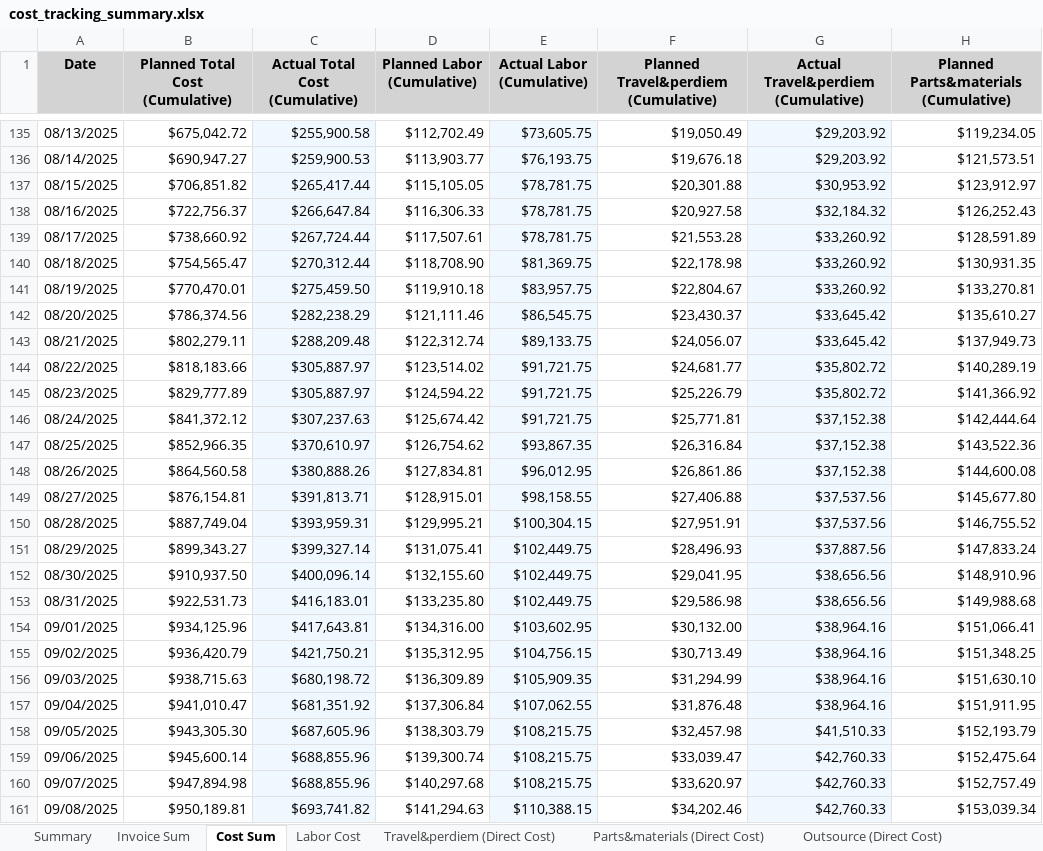
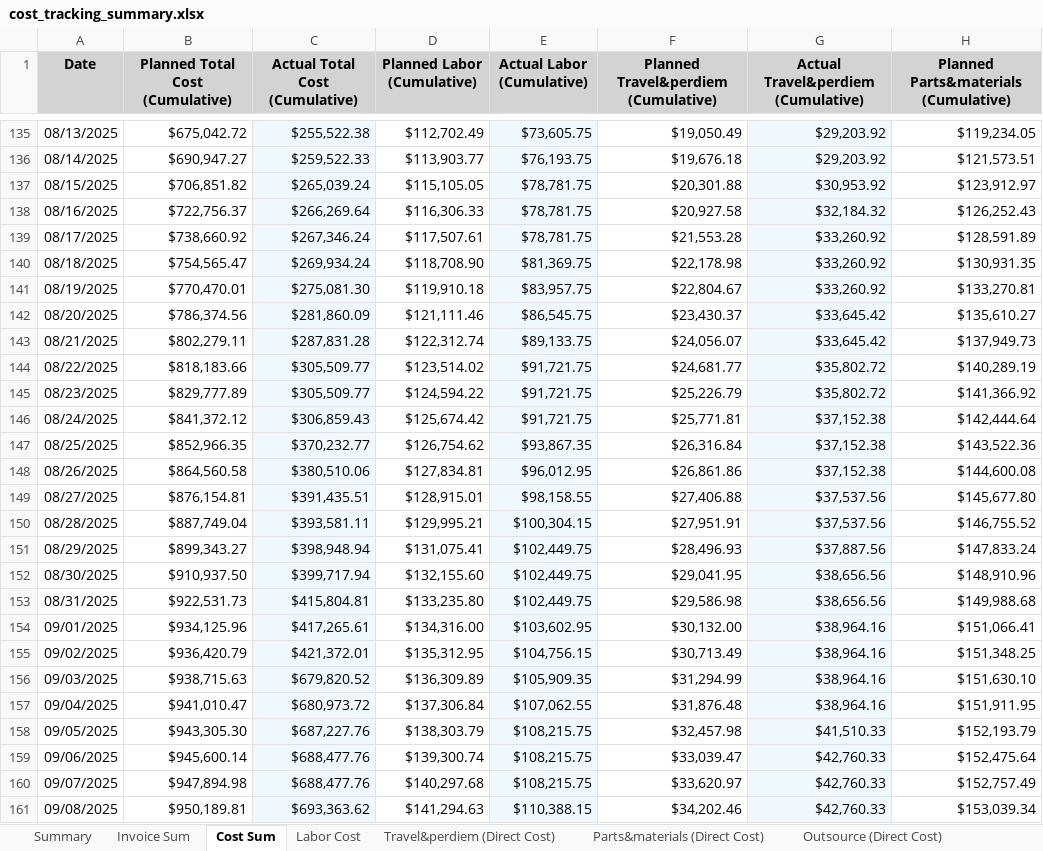
Before and after one commit to xiaosongchen1977/geo-project-tracker-ohio2025, an Excel workbook: cost_tracking_summary.xlsx, sheet Cost Sum, drawn as a sheet; only a part is shown, gaps mark what is left out; values as stored, in another font and other column widths than the file's, no borders; the diff covers the shown part only; the diff names each change by its address in the sheet, - before the commit and + after, or states it on an @@ line.

```diff
--- a/cost_tracking_summary.xlsx (sheet Cost Sum)
+++ b/cost_tracking_summary.xlsx (sheet Cost Sum)
-C135 (Actual Total Cost (Cumulative)): $255,900.58
+C135 (Actual Total Cost (Cumulative)): $255,522.38
-C136 (Actual Total Cost (Cumulative)): $259,900.53
+C136 (Actual Total Cost (Cumulative)): $259,522.33
-C137 (Actual Total Cost (Cumulative)): $265,417.44
+C137 (Actual Total Cost (Cumulative)): $265,039.24
-C138 (Actual Total Cost (Cumulative)): $266,647.84
+C138 (Actual Total Cost (Cumulative)): $266,269.64
-C139 (Actual Total Cost (Cumulative)): $267,724.44
+C139 (Actual Total Cost (Cumulative)): $267,346.24
-C140 (Actual Total Cost (Cumulative)): $270,312.44
+C140 (Actual Total Cost (Cumulative)): $269,934.24
-C141 (Actual Total Cost (Cumulative)): $275,459.50
+C141 (Actual Total Cost (Cumulative)): $275,081.30
-C142 (Actual Total Cost (Cumulative)): $282,238.29
+C142 (Actual Total Cost (Cumulative)): $281,860.09
-C143 (Actual Total Cost (Cumulative)): $288,209.48
+C143 (Actual Total Cost (Cumulative)): $287,831.28
-C144:C145 (Actual Total Cost (Cumulative)): $305,887.97
+C144:C145 (Actual Total Cost (Cumulative)): $305,509.77
-C146 (Actual Total Cost (Cumulative)): $307,237.63
+C146 (Actual Total Cost (Cumulative)): $306,859.43
-C147 (Actual Total Cost (Cumulative)): $370,610.97
+C147 (Actual Total Cost (Cumulative)): $370,232.77
-C148 (Actual Total Cost (Cumulative)): $380,888.26
+C148 (Actual Total Cost (Cumulative)): $380,510.06
-C149 (Actual Total Cost (Cumulative)): $391,813.71
+C149 (Actual Total Cost (Cumulative)): $391,435.51
-C150 (Actual Total Cost (Cumulative)): $393,959.31
+C150 (Actual Total Cost (Cumulative)): $393,581.11
-C151 (Actual Total Cost (Cumulative)): $399,327.14
+C151 (Actual Total Cost (Cumulative)): $398,948.94
-C152 (Actual Total Cost (Cumulative)): $400,096.14
+C152 (Actual Total Cost (Cumulative)): $399,717.94
-C153 (Actual Total Cost (Cumulative)): $416,183.01
+C153 (Actual Total Cost (Cumulative)): $415,804.81
-C154 (Actual Total Cost (Cumulative)): $417,643.81
+C154 (Actual Total Cost (Cumulative)): $417,265.61
-C155 (Actual Total Cost (Cumulative)): $421,750.21
+C155 (Actual Total Cost (Cumulative)): $421,372.01
-C156 (Actual Total Cost (Cumulative)): $680,198.72
+C156 (Actual Total Cost (Cumulative)): $679,820.52
-C157 (Actual Total Cost (Cumulative)): $681,351.92
+C157 (Actual Total Cost (Cumulative)): $680,973.72
-C158 (Actual Total Cost (Cumulative)): $687,605.96
+C158 (Actual Total Cost (Cumulative)): $687,227.76
-C159:C160 (Actual Total Cost (Cumulative)): $688,855.96
+C159:C160 (Actual Total Cost (Cumulative)): $688,477.76
-C161 (Actual Total Cost (Cumulative)): $693,741.82
+C161 (Actual Total Cost (Cumulative)): $693,363.62
```
Also changed, not shown: 100 edited cells elsewhere in this sheet, sheet Outsource (Direct Cost), sheet Deleted Duplicates, sheet Summary.
